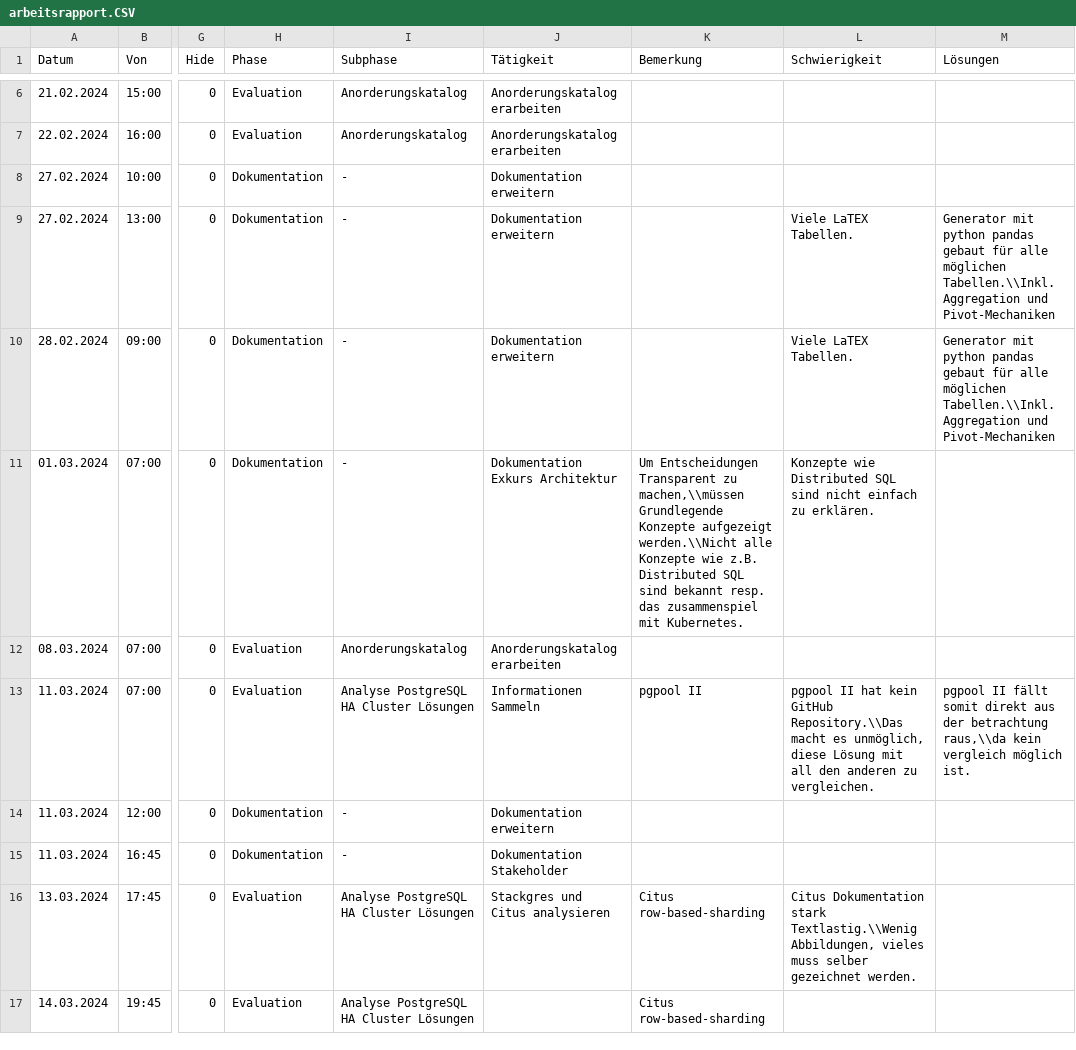
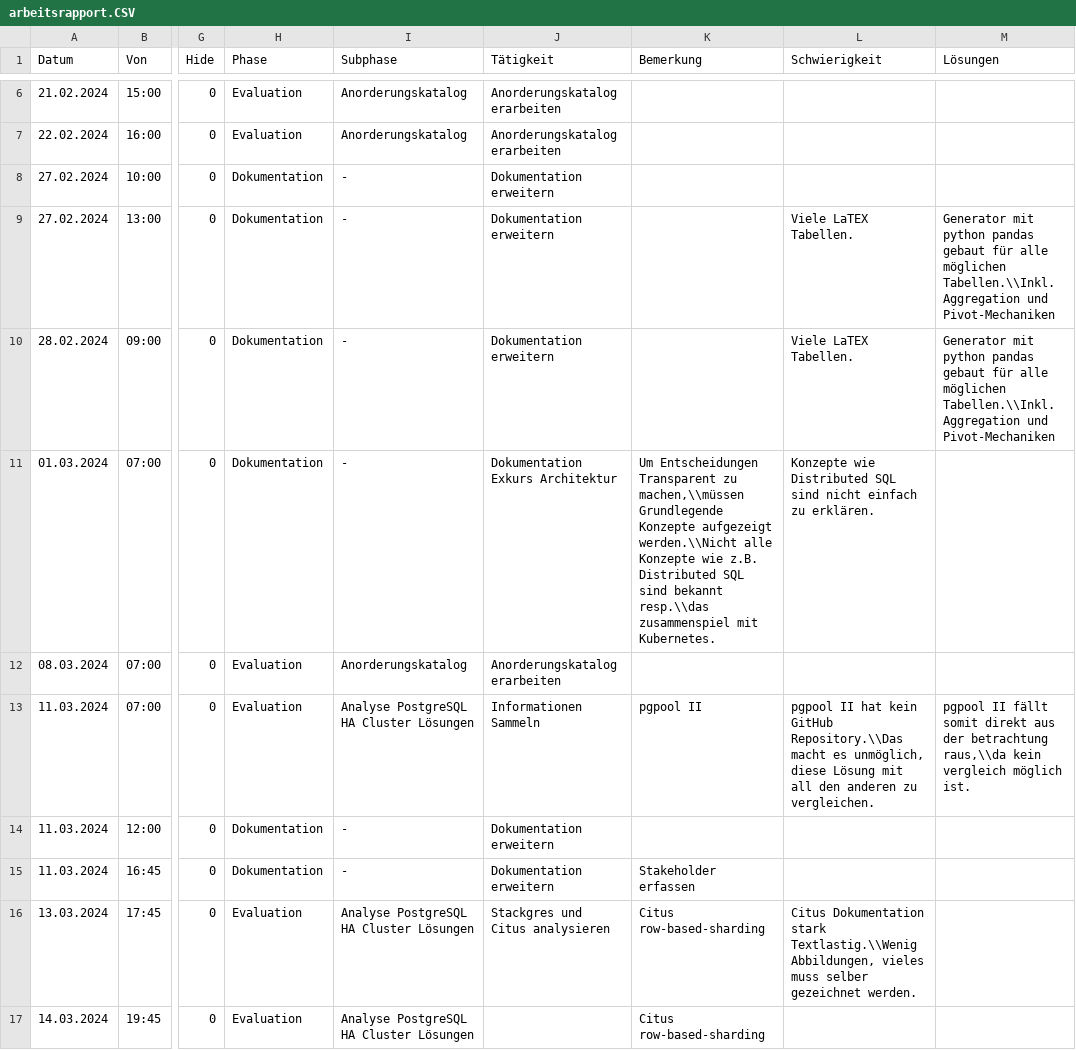
Before and after one commit to TheOriginalGraLargeShrimpakaReaper/Diplomarbeit, a CSV file: src/source/tables/arbeitsrapport.CSV, drawn as a sheet; only a part is shown, gaps mark what is left out; the diff covers the shown part only; the diff names each change by its address in the sheet, - before the commit and + after, or states it on an @@ line.

```diff
--- a/src/source/tables/arbeitsrapport.CSV
+++ b/src/source/tables/arbeitsrapport.CSV
-K11 (Bemerkung): …sind bekannt resp. das zusammenspiel mit…
+K11 (Bemerkung): …sind bekannt resp.\\das zusammenspiel mit…
-J15 (Tätigkeit): Dokumentation Stakeholder
+J15 (Tätigkeit): Dokumentation erweitern
-K15 (Bemerkung): (empty)
+K15 (Bemerkung): Stakeholder erfassen
```
Also changed, not shown: 2 added rows and 4 edited cells elsewhere in this file, 10 other files.
